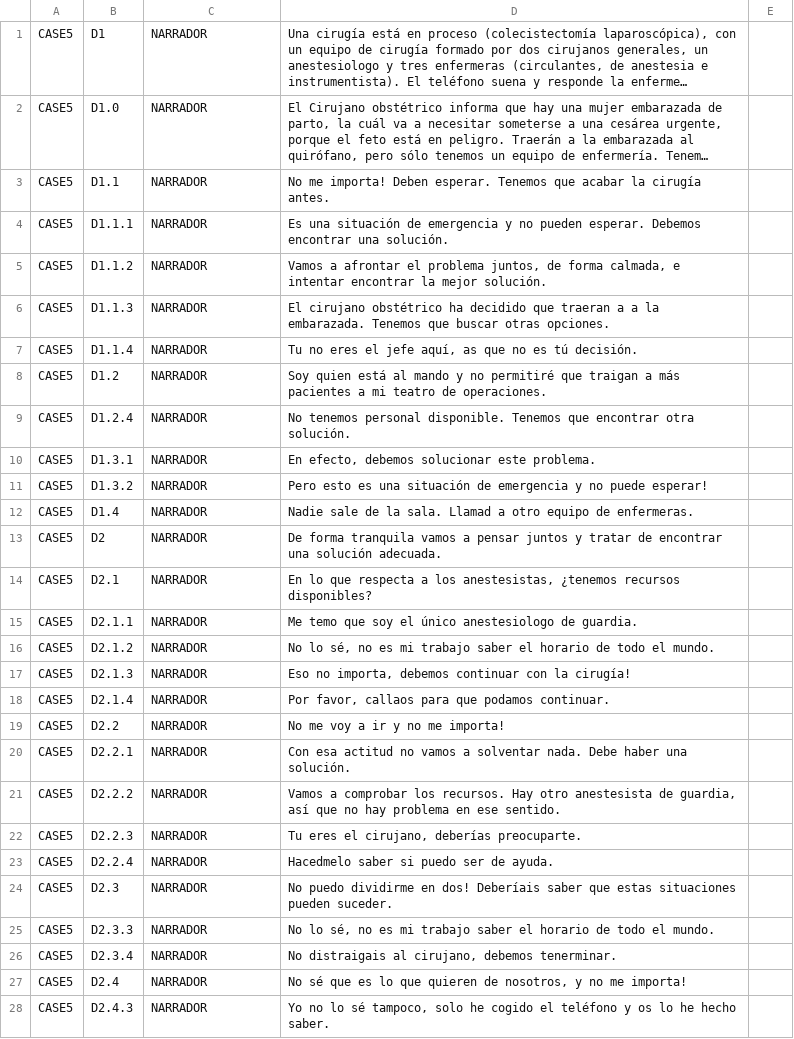
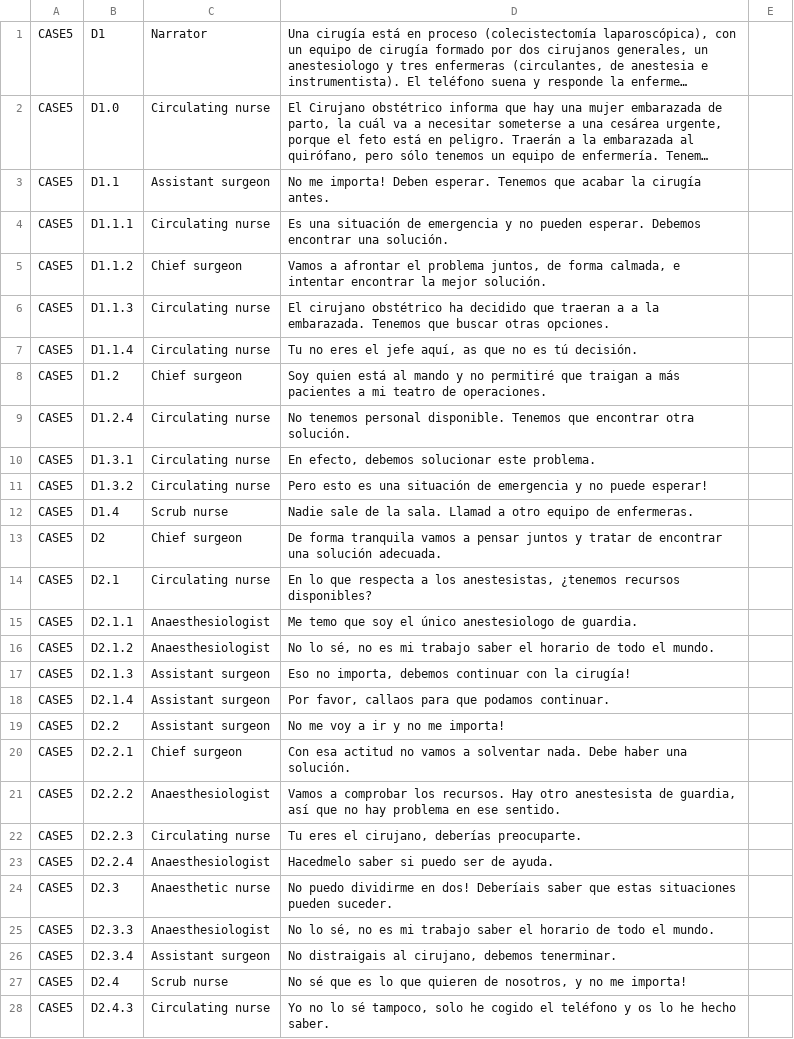
Before and after one commit to JoaquinBuzzles96/S4G-master, a CSV file: Assets/Resources/Languages/Case5_ES.csv, drawn as a sheet; only a part is shown; long unchanged cells end in …; the diff covers the shown part only; the diff names each change by its address in the sheet, - before the commit and + after, or states it on an @@ line.

```diff
--- a/Assets/Resources/Languages/Case5_ES.csv
+++ b/Assets/Resources/Languages/Case5_ES.csv
-C1: NARRADOR
+C1: Narrator
-C2: NARRADOR
+C2: Circulating nurse
-C3: NARRADOR
+C3: Assistant surgeon
-C4: NARRADOR
+C4: Circulating nurse
-C5: NARRADOR
+C5: Chief surgeon
-C6:C7: NARRADOR
+C6:C7: Circulating nurse
-C8: NARRADOR
+C8: Chief surgeon
-C9:C11: NARRADOR
+C9:C11: Circulating nurse
-C12: NARRADOR
+C12: Scrub nurse
-C13: NARRADOR
+C13: Chief surgeon
-C14: NARRADOR
+C14: Circulating nurse
-C15:C16: NARRADOR
+C15:C16: Anaesthesiologist
-C17:C19: NARRADOR
+C17:C19: Assistant surgeon
-C20: NARRADOR
+C20: Chief surgeon
-C21: NARRADOR
+C21: Anaesthesiologist
-C22: NARRADOR
+C22: Circulating nurse
-C23: NARRADOR
+C23: Anaesthesiologist
-C24: NARRADOR
+C24: Anaesthetic nurse
-C25: NARRADOR
+C25: Anaesthesiologist
-C26: NARRADOR
+C26: Assistant surgeon
-C27: NARRADOR
+C27: Scrub nurse
-C28: NARRADOR
+C28: Circulating nurse
```
Also changed, not shown: 135 edited cells elsewhere in this file, Assets/Resources/Languages/Case5_HU.csv, Assets/Resources/Languages/Case5_PT.csv, 9 other files.
